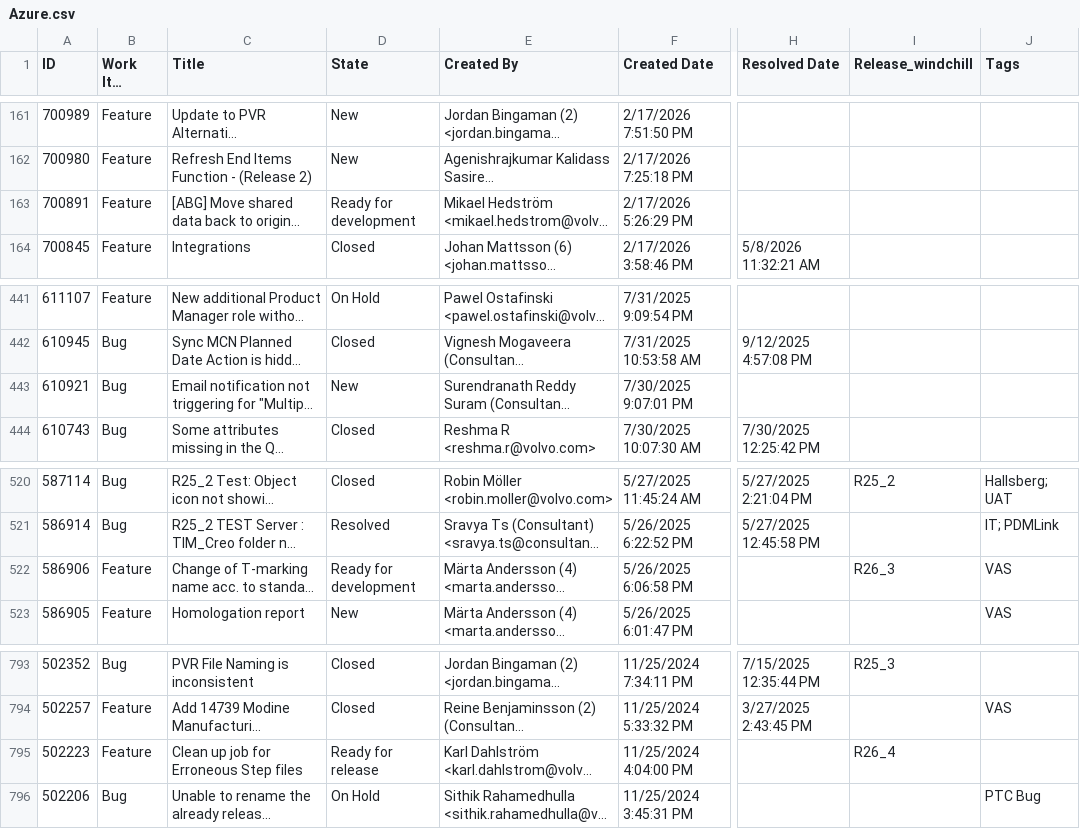
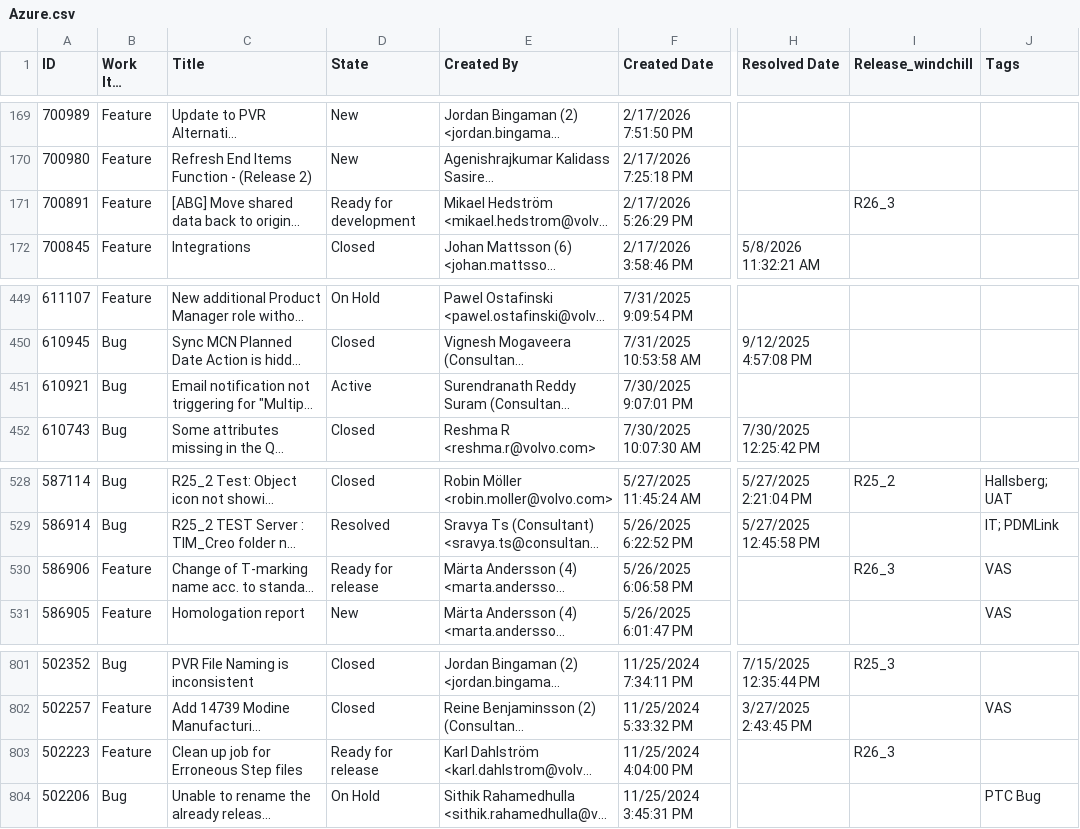
Before and after one commit to keshavmurthyhg/my-apps, a CSV file: data/Azure.csv, drawn as a sheet; only a part is shown, gaps mark what is left out; long unchanged cells end in …; addresses are those after the commit; the diff covers the shown part only; the diff names each change by its address in the sheet, - before the commit and + after, or states it on an @@ line.

```diff
--- a/data/Azure.csv
+++ b/data/Azure.csv
-I171 (Release_windchill): (empty)
+I171 (Release_windchill): R26_3
-D451 (State): New
+D451 (State): Active
-D530 (State): Ready for development
+D530 (State): Ready for release
-I803 (Release_windchill): R26_4
+I803 (Release_windchill): R26_3
```
Also changed, not shown: 8 added rows and 39 edited cells elsewhere in this file, data/user_group_mapping.csv, 31 other files.
